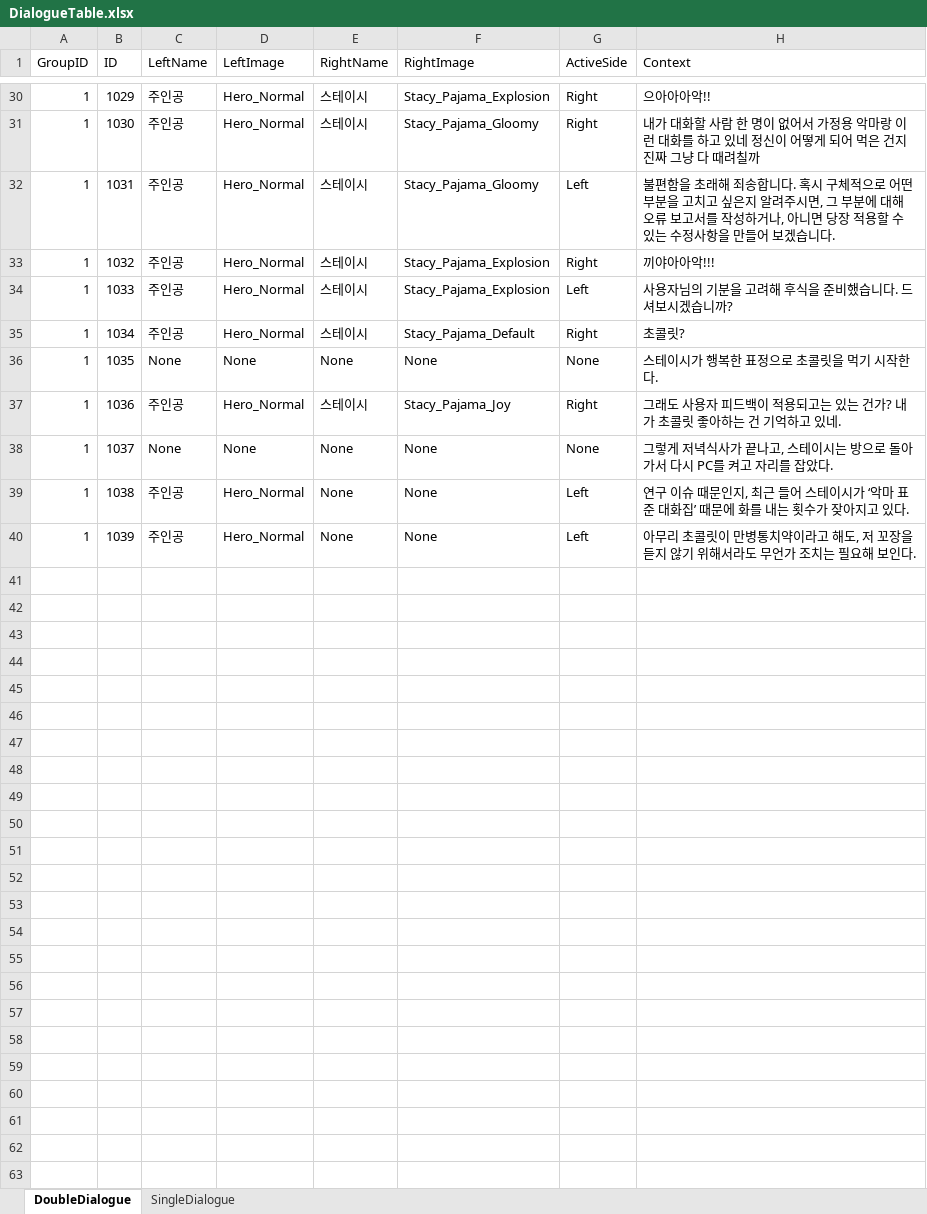
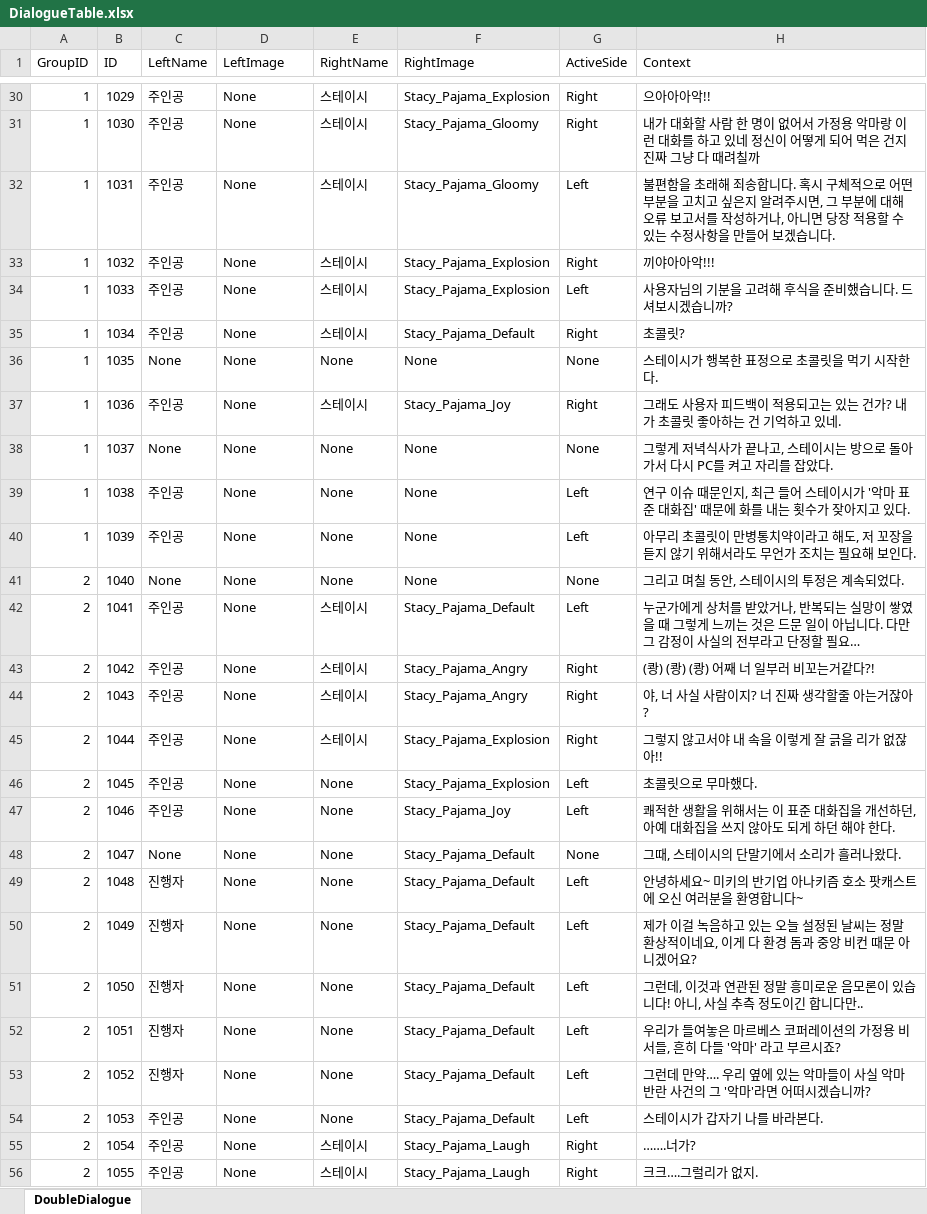
Before and after one commit to swm493/mindsneakers, an Excel workbook: Assets/Excel/DialogueTable.xlsx, sheet DoubleDialogue, drawn as a sheet; only a part is shown, gaps mark what is left out; values as stored, in another font and other column widths than the file's, no borders; the diff covers the shown part only; the diff names each change by its address in the sheet, - before the commit and + after, or states it on an @@ line.

```diff
--- a/Assets/Excel/DialogueTable.xlsx (sheet DoubleDialogue)
+++ b/Assets/Excel/DialogueTable.xlsx (sheet DoubleDialogue)
-sheet tab: SingleDialogue
-D30:D35 (LeftImage): Hero_Normal
+D30:D35 (LeftImage): None
-D37 (LeftImage): Hero_Normal
+D37 (LeftImage): None
-D39:D40 (LeftImage): Hero_Normal
+D39:D40 (LeftImage): None
-H39 (Context): …이시가 ‘악마 표준 대화집’ 때문에…
+H39 (Context): …이시가 '악마 표준 대화집' 때문에…
+row 41: 2 | 1040 | None | None | None | None | None | 그리고 며칠 동안, 스테이시의 투정은 계속되었다.
+row 42: 2 | 1041 | 주인공 | None | 스테이시 | Stacy_Pajama_Default | Left | 누군가에게 상처를 받았거나, 반복되는 실망이 쌓였을 때 그렇게 느끼는 것은 드문 일이 아닙니다. 다만 그 감정이 사실의 전부라고 단정할 필요…
+row 43: 2 | 1042 | 주인공 | None | 스테이시 | Stacy_Pajama_Angry | Right | (쾅) (쾅) (쾅) 어째 너 일부러 비꼬는거같다?!
+row 44: 2 | 1043 | 주인공 | None | 스테이시 | Stacy_Pajama_Angry | Right | 야, 너 사실 사람이지? 너 진짜 생각할줄 아는거잖아?
+row 45: 2 | 1044 | 주인공 | None | 스테이시 | Stacy_Pajama_Explosion | Right | 그렇지 않고서야 내 속을 이렇게 잘 긁을 리가 없잖아!!
+row 46: 2 | 1045 | 주인공 | None | None | Stacy_Pajama_Explosion | Left | 초콜릿으로 무마했다.
+row 47: 2 | 1046 | 주인공 | None | None | Stacy_Pajama_Joy | Left | 쾌적한 생활을 위해서는 이 표준 대화집을 개선하던, 아예 대화집을 쓰지 않아도 되게 하던 해야 한다.
+row 48: 2 | 1047 | None | None | None | Stacy_Pajama_Default | None | 그때, 스테이시의 단말기에서 소리가 흘러나왔다.
+row 49: 2 | 1048 | 진행자 | None | None | Stacy_Pajama_Default | Left | 안녕하세요~ 미키의 반기업 아나키즘 호소 팟캐스트에 오신 여러분을 환영합니다~
+row 50: 2 | 1049 | 진행자 | None | None | Stacy_Pajama_Default | Left | 제가 이걸 녹음하고 있는 오늘 설정된 날씨는 정말 환상적이네요, 이게 다 환경 돔과 중앙 비컨 때문 아니겠어요?
+row 51: 2 | 1050 | 진행자 | None | None | Stacy_Pajama_Default | Left | 그런데, 이것과 연관된 정말 흥미로운 음모론이 있습니다! 아니, 사실 추측 정도이긴 합니다만..
+row 52: 2 | 1051 | 진행자 | None | None | Stacy_Pajama_Default | Left | 우리가 들여놓은 마르베스 코퍼레이션의 가정용 비서들, 흔히 다들 '악마' 라고 부르시죠?
+row 53: 2 | 1052 | 진행자 | None | None | Stacy_Pajama_Default | Left | 그런데 만약…. 우리 옆에 있는 악마들이 사실 악마 반란 사건의 그 '악마'라면 어떠시겠습니까?
+row 54: 2 | 1053 | 주인공 | None | None | Stacy_Pajama_Default | Left | 스테이시가 갑자기 나를 바라본다.
+row 55: 2 | 1054 | 주인공 | None | 스테이시 | Stacy_Pajama_Laugh | Right | …….너가?
+row 56: 2 | 1055 | 주인공 | None | 스테이시 | Stacy_Pajama_Laugh | Right | 크크….그럴리가 없지.
```
Also changed, not shown: 63 added rows and 31 edited cells elsewhere in this sheet, 34 other files.
